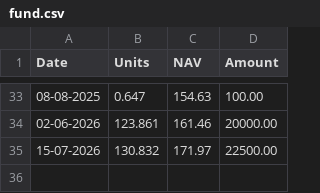
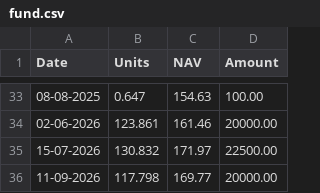
Before and after one commit to sumansourabhcsc/investment, a CSV file: mutualfund/kotak_midcap_fund/fund.csv, drawn as a sheet; only a part is shown, gaps mark what is left out.

Commit message:
Add units: kotak_midcap_fund on 11-09-2026

```diff
--- a/mutualfund/kotak_midcap_fund/fund.csv
+++ b/mutualfund/kotak_midcap_fund/fund.csv
@@ -35 +35,2 @@ Date,Units,NAV,Amount
 15-07-2026,130.832,171.97,22500.00
+11-09-2026,117.798,169.77,20000.00
```
